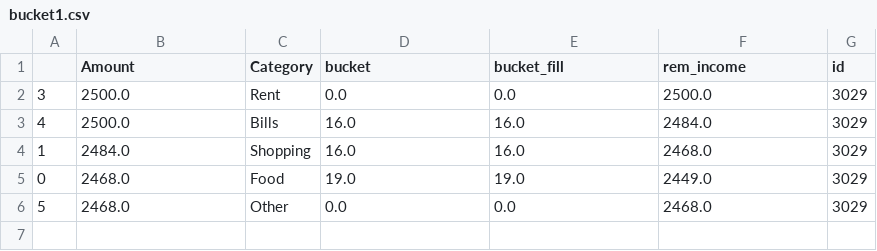
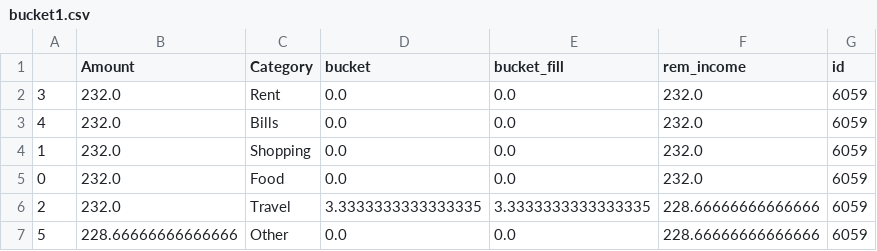
Before and after one commit to harshasanjeeva/KonvivMVP3, a CSV file: bucket1.csv, drawn as a sheet.

```diff
--- a/bucket1.csv
+++ b/bucket1.csv
@@ -1,6 +1,7 @@
 ,Amount,Category,bucket,bucket_fill,rem_income,id
-3,2500.0,Rent,0.0,0.0,2500.0,3029
-4,2500.0,Bills,16.0,16.0,2484.0,3029
-1,2484.0,Shopping,16.0,16.0,2468.0,3029
-0,2468.0,Food,19.0,19.0,2449.0,3029
-5,2468.0,Other,0.0,0.0,2468.0,3029
+3,232.0,Rent,0.0,0.0,232.0,6059
+4,232.0,Bills,0.0,0.0,232.0,6059
+1,232.0,Shopping,0.0,0.0,232.0,6059
+0,232.0,Food,0.0,0.0,232.0,6059
+2,232.0,Travel,3.3333333333333335,3.3333333333333335,228.66666666666666,6059
+5,228.66666666666666,Other,0.0,0.0,228.66666666666666,6059
```
Also changed, not shown: 2 other files.
